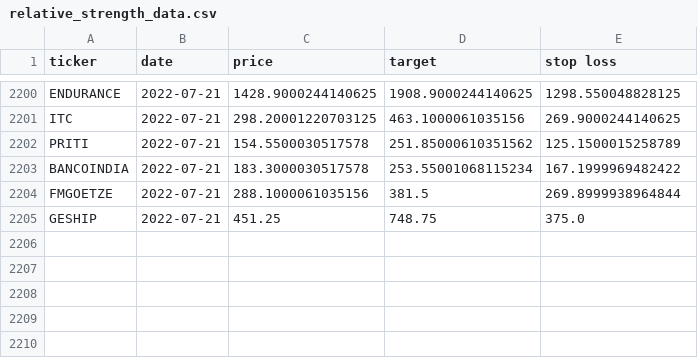
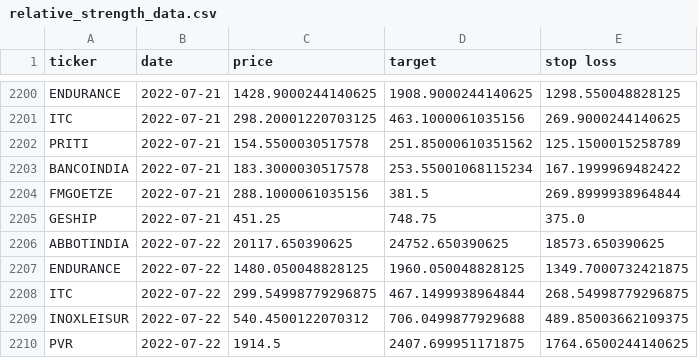
Before and after one commit to sswtlshth/ticker_data, a CSV file: output/relative_strength_data.csv, drawn as a sheet; only a part is shown, gaps mark what is left out.

Commit message:
automated script

```diff
--- a/output/relative_strength_data.csv
+++ b/output/relative_strength_data.csv
@@ -2205 +2205,6 @@ FMGOETZE,2022-07-21,288.1000061035156,381.5,269.8999938964844
 GESHIP,2022-07-21,451.25,748.75,375.0
+ABBOTINDIA,2022-07-22,20117.650390625,24752.650390625,18573.650390625
+ENDURANCE,2022-07-22,1480.050048828125,1960.050048828125,1349.7000732421875
+ITC,2022-07-22,299.54998779296875,467.1499938964844,268.54998779296875
+INOXLEISUR,2022-07-22,540.4500122070312,706.0499877929688,489.85003662109375
+PVR,2022-07-22,1914.5,2407.699951171875,1764.6500244140625
```
